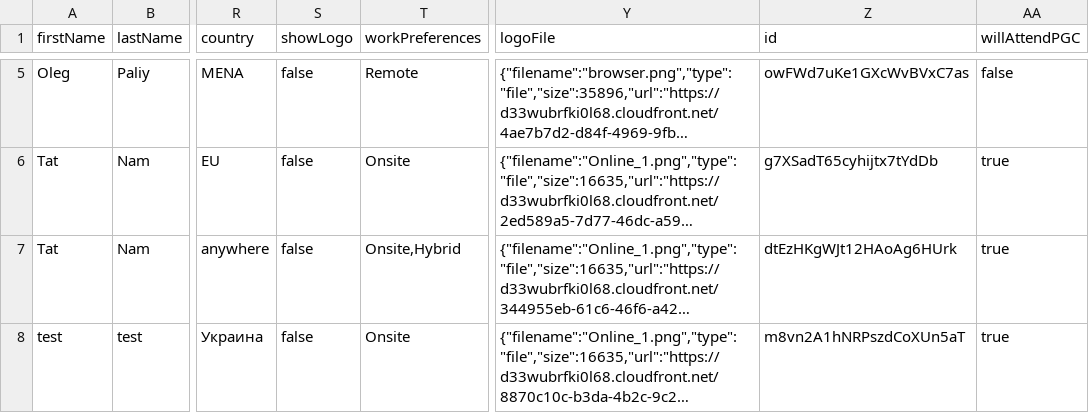
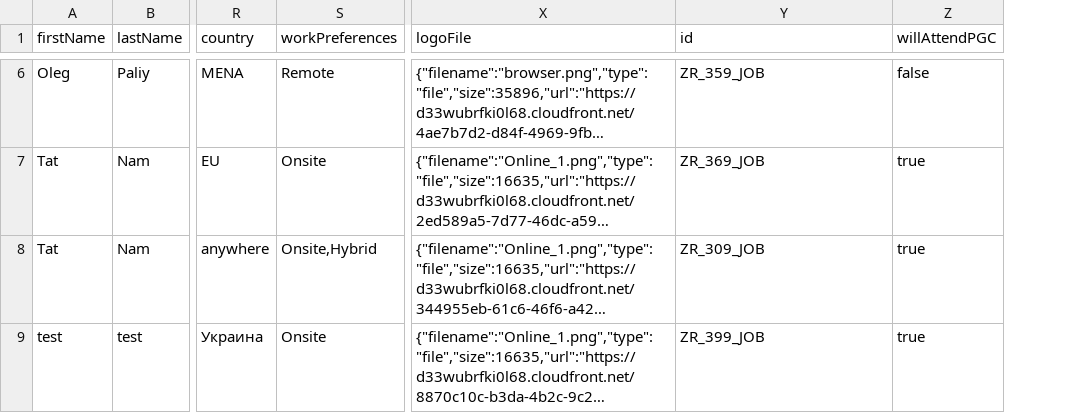
Before and after one commit to GamesFactoryTalents/GameDevTalents--SubscriptionBoard, a CSV file: src/generated/personregistration.csv, drawn as a sheet; only a part is shown, gaps mark what is left out; long unchanged cells end in …; removed rows and columns are numbered as before the commit, all else as after; the diff covers the shown part only; the diff names each change by its address in the sheet, - before the commit and + after, or states it on an @@ line.

```diff
--- a/src/generated/personregistration.csv
+++ b/src/generated/personregistration.csv
-column S (showLogo), rows 5-8: all false
-Y6 (id): owFWd7uKe1GXcWvBVxC7as
+Y6 (id): ZR_359_JOB
-Y7 (id): g7XSadT65cyhijtx7tYdDb
+Y7 (id): ZR_369_JOB
-Y8 (id): dtEzHKgWJt12HAoAg6HUrk
+Y8 (id): ZR_309_JOB
-Y9 (id): m8vn2A1hNRPszdCoXUn5aT
+Y9 (id): ZR_399_JOB
```
Also changed, not shown: 1 added row and 6 edited cells elsewhere in this file.
